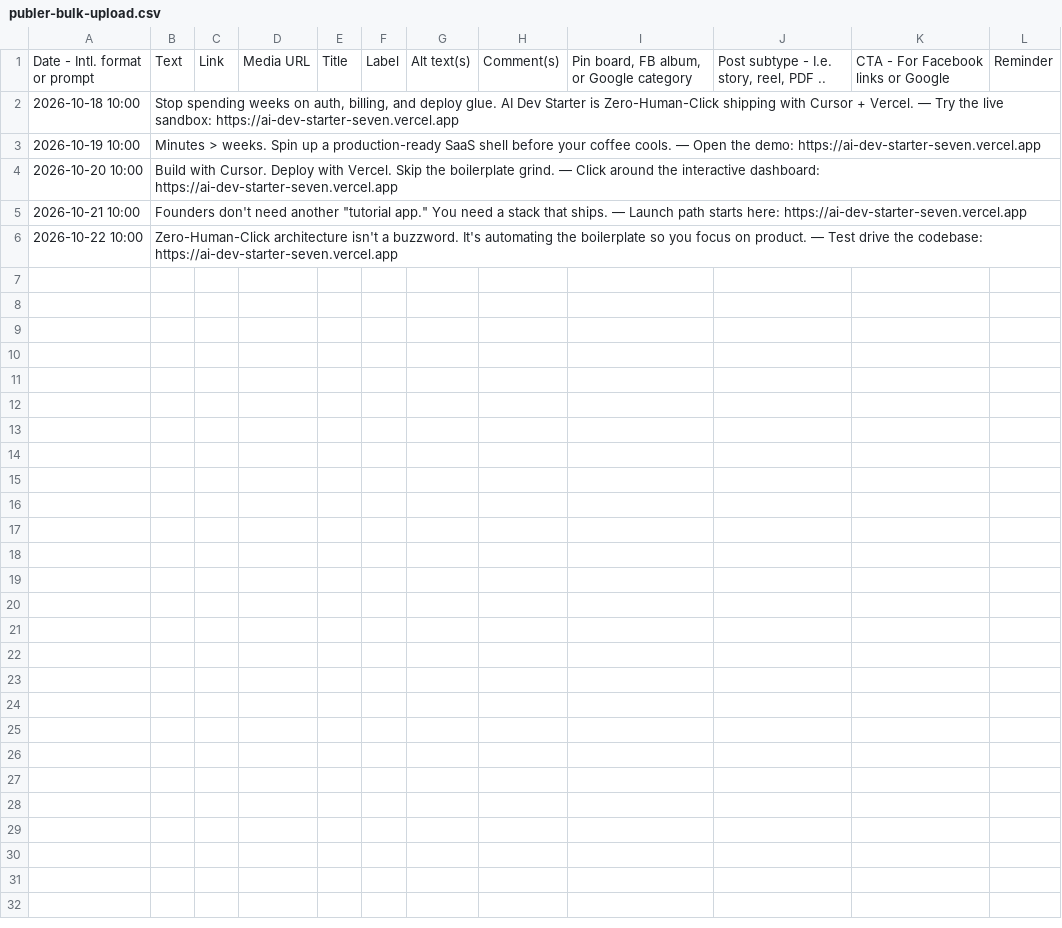
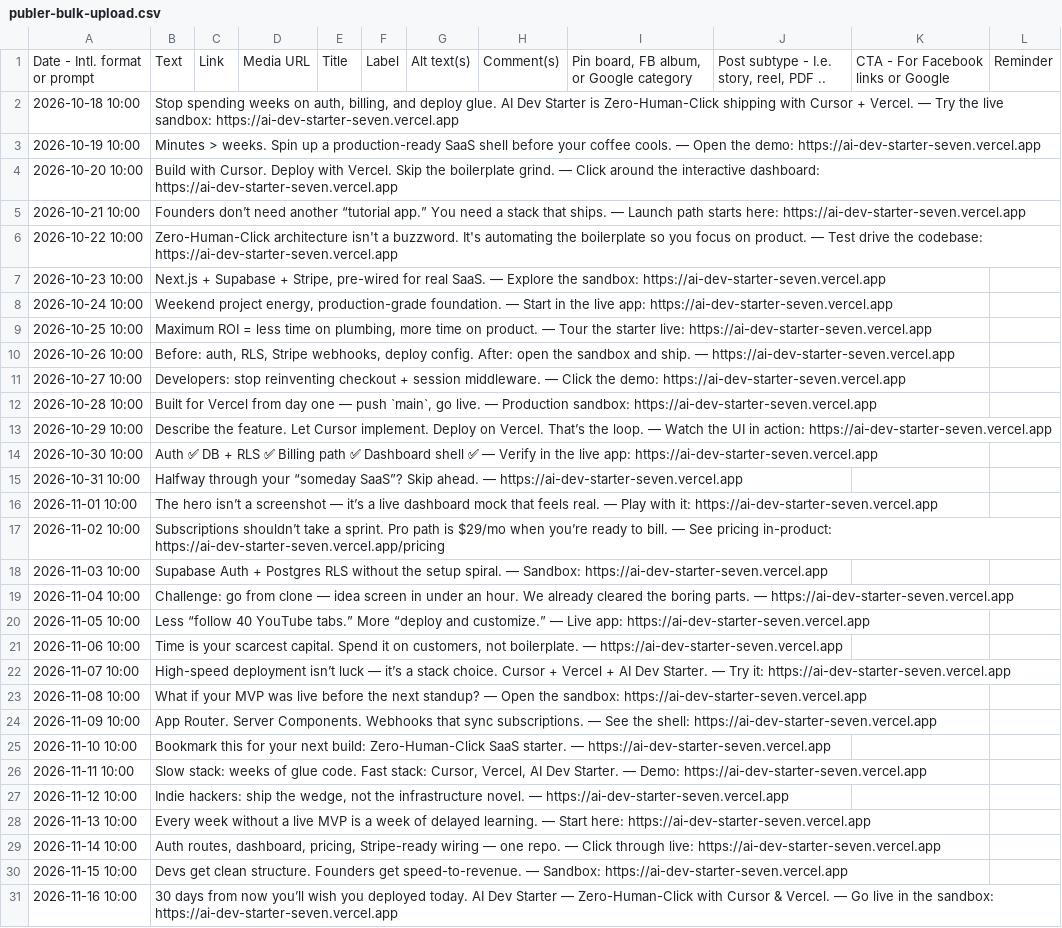
Before and after one commit to luckie9/ai-dev-starter, a CSV file: publer-bulk-upload.csv, drawn as a sheet.

```diff
--- a/publer-bulk-upload.csv
+++ b/publer-bulk-upload.csv
@@ -4,3 +4,28 @@
 "2026-10-20 10:00","Build with Cursor. Deploy with Vercel. Skip the boilerplate grind. — Click around the interactive dashboard: https://ai-dev-starter-seven.vercel.app","","","","","","","","","",""
-"2026-10-21 10:00","Founders don't need another ""tutorial app."" You need a stack that ships. — Launch path starts here: https://ai-dev-starter-seven.vercel.app","","","","","","","","","",""
+"2026-10-21 10:00","Founders don’t need another “tutorial app.” You need a stack that ships. — Launch path starts here: https://ai-dev-starter-seven.vercel.app","","","","","","","","","",""
 "2026-10-22 10:00","Zero-Human-Click architecture isn't a buzzword. It's automating the boilerplate so you focus on product. — Test drive the codebase: https://ai-dev-starter-seven.vercel.app","","","","","","","","","",""
+"2026-10-23 10:00","Next.js + Supabase + Stripe, pre-wired for real SaaS. — Explore the sandbox: https://ai-dev-starter-seven.vercel.app","","","","","","","","","",""
+"2026-10-24 10:00","Weekend project energy, production-grade foundation. — Start in the live app: https://ai-dev-starter-seven.vercel.app","","","","","","","","","",""
+"2026-10-25 10:00","Maximum ROI = less time on plumbing, more time on product. — Tour the starter live: https://ai-dev-starter-seven.vercel.app","","","","","","","","","",""
+"2026-10-26 10:00","Before: auth, RLS, Stripe webhooks, deploy config. After: open the sandbox and ship. — https://ai-dev-starter-seven.vercel.app","","","","","","","","","",""
+"2026-10-27 10:00","Developers: stop reinventing checkout + session middleware. — Click the demo: https://ai-dev-starter-seven.vercel.app","","","","","","","","","",""
+"2026-10-28 10:00","Built for Vercel from day one — push `main`, go live. — Production sandbox: https://ai-dev-starter-seven.vercel.app","","","","","","","","","",""
+"2026-10-29 10:00","Describe the feature. Let Cursor implement. Deploy on Vercel. That’s the loop. — Watch the UI in action: https://ai-dev-starter-seven.vercel.app","","","","","","","","","",""
+"2026-10-30 10:00","Auth ✅ DB + RLS ✅ Billing path ✅ Dashboard shell ✅ — Verify in the live app: https://ai-dev-starter-seven.vercel.app","","","","","","","","","",""
+"2026-10-31 10:00","Halfway through your “someday SaaS”? Skip ahead. — https://ai-dev-starter-seven.vercel.app","","","","","","","","","",""
+"2026-11-01 10:00","The hero isn’t a screenshot — it’s a live dashboard mock that feels real. — Play with it: https://ai-dev-starter-seven.vercel.app","","","","","","","","","",""
+"2026-11-02 10:00","Subscriptions shouldn’t take a sprint. Pro path is $29/mo when you’re ready to bill. — See pricing in-product: https://ai-dev-starter-seven.vercel.app/pricing","","","","","","","","","",""
+"2026-11-03 10:00","Supabase Auth + Postgres RLS without the setup spiral. — Sandbox: https://ai-dev-starter-seven.vercel.app","","","","","","","","","",""
+"2026-11-04 10:00","Challenge: go from clone — idea screen in under an hour. We already cleared the boring parts. — https://ai-dev-starter-seven.vercel.app","","","","","","","","","",""
+"2026-11-05 10:00","Less “follow 40 YouTube tabs.” More “deploy and customize.” — Live app: https://ai-dev-starter-seven.vercel.app","","","","","","","","","",""
+"2026-11-06 10:00","Time is your scarcest capital. Spend it on customers, not boilerplate. — https://ai-dev-starter-seven.vercel.app","","","","","","","","","",""
+"2026-11-07 10:00","High-speed deployment isn’t luck — it’s a stack choice. Cursor + Vercel + AI Dev Starter. — Try it: https://ai-dev-starter-seven.vercel.app","","","","","","","","","",""
+"2026-11-08 10:00","What if your MVP was live before the next standup? — Open the sandbox: https://ai-dev-starter-seven.vercel.app","","","","","","","","","",""
+"2026-11-09 10:00","App Router. Server Components. Webhooks that sync subscriptions. — See the shell: https://ai-dev-starter-seven.vercel.app","","","","","","","","","",""
+"2026-11-10 10:00","Bookmark this for your next build: Zero-Human-Click SaaS starter. — https://ai-dev-starter-seven.vercel.app","","","","","","","","","",""
+"2026-11-11 10:00","Slow stack: weeks of glue code. Fast stack: Cursor, Vercel, AI Dev Starter. — Demo: https://ai-dev-starter-seven.vercel.app","","","","","","","","","",""
+"2026-11-12 10:00","Indie hackers: ship the wedge, not the infrastructure novel. — https://ai-dev-starter-seven.vercel.app","","","","","","","","","",""
+"2026-11-13 10:00","Every week without a live MVP is a week of delayed learning. — Start here: https://ai-dev-starter-seven.vercel.app","","","","","","","","","",""
+"2026-11-14 10:00","Auth routes, dashboard, pricing, Stripe-ready wiring — one repo. — Click through live: https://ai-dev-starter-seven.vercel.app","","","","","","","","","",""
+"2026-11-15 10:00","Devs get clean structure. Founders get speed-to-revenue. — Sandbox: https://ai-dev-starter-seven.vercel.app","","","","","","","","","",""
+"2026-11-16 10:00","30 days from now you’ll wish you deployed today. AI Dev Starter — Zero-Human-Click with Cursor & Vercel. — Go live in the sandbox: https://ai-dev-starter-seven.vercel.app","","","","","","","","","",""
```
